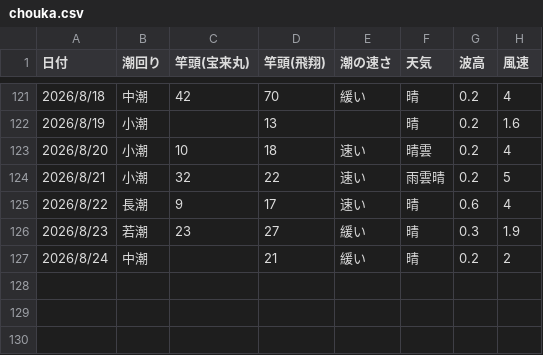
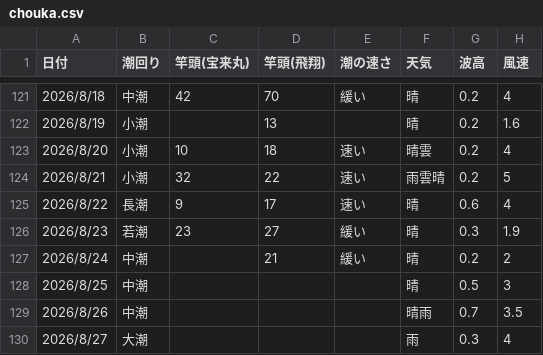
Before and after one commit to chiro121/ika-predictor, a CSV file: data/chouka.csv, drawn as a sheet; only a part is shown, gaps mark what is left out.

Commit message:
Add files via upload

```diff
--- a/data/chouka.csv
+++ b/data/chouka.csv
@@ -127 +127,4 @@
 2026/8/24,中潮,,21,緩い,晴,0.2,2
+2026/8/25,中潮,,,,晴,0.5,3
+2026/8/26,中潮,,,,晴雨,0.7,3.5
+2026/8/27,大潮,,,,雨,0.3,4
```
